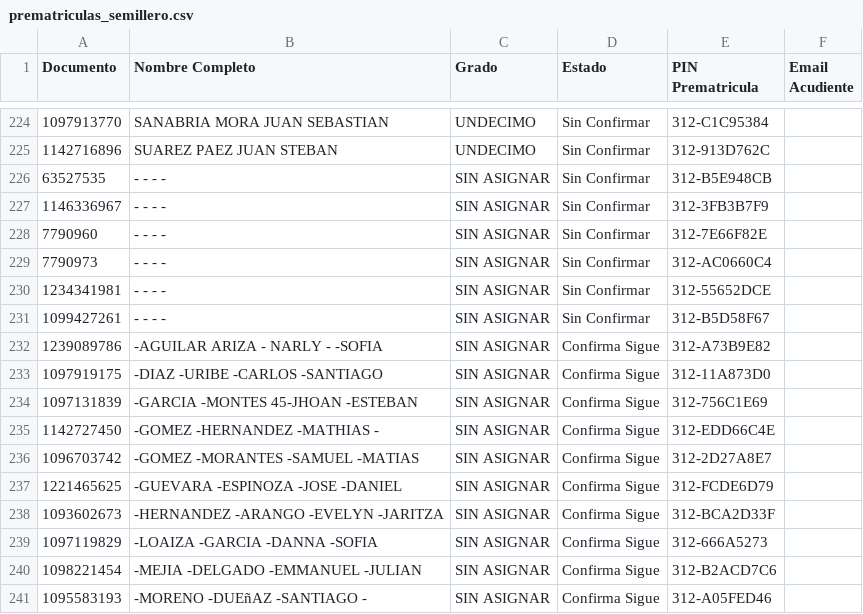
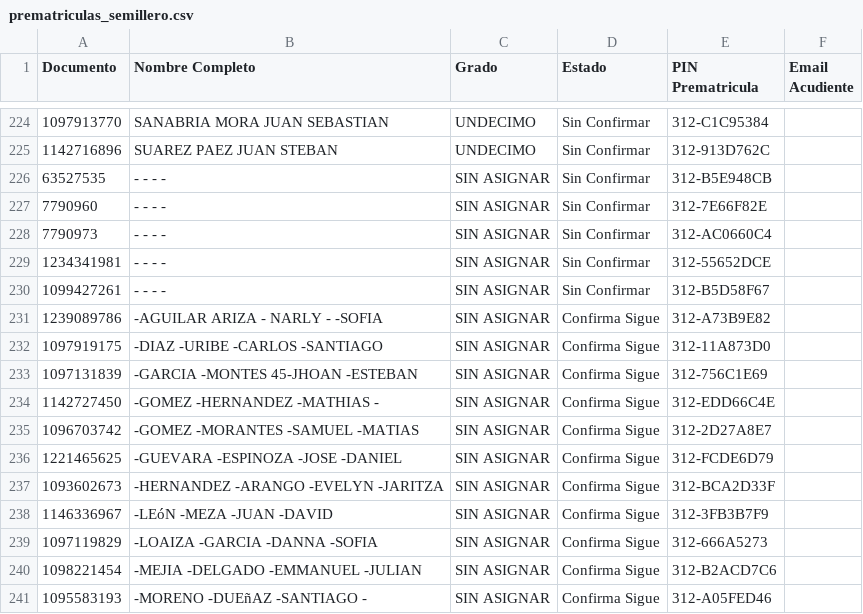
Before and after one commit to csd-digitalweb/sitio-web-csd, a CSV file: src/reserva-cupo/prematriculas_semillero.csv, drawn as a sheet; only a part is shown, gaps mark what is left out; removed rows and columns are numbered as before the commit, all else as after; the diff names each change by its address in the sheet, - before the commit and + after, or states it on an @@ line.

Commit message:
chore(sync): actualizar cupos confirmados en vivo desde EduColombia

```diff
--- a/src/reserva-cupo/prematriculas_semillero.csv
+++ b/src/reserva-cupo/prematriculas_semillero.csv
-row 227: 1146336967 | - - - - | SIN ASIGNAR | Sin Confirmar | 312-3FB3B7F9
+row 238: 1146336967 | -LEóN -MEZA -JUAN -DAVID | SIN ASIGNAR | Confirma Sigue | 312-3FB3B7F9
```
Also changed, not shown: 2 other files.
